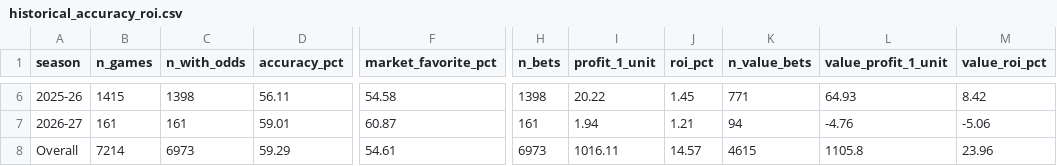
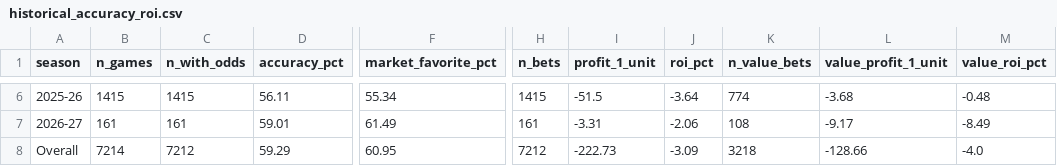
Before and after one commit to rabin0208/hockey_modelling_moneyline, a CSV file: data/historical_accuracy_roi.csv, drawn as a sheet; only a part is shown, gaps mark what is left out; the diff covers the shown part only; the diff names each change by its address in the sheet, - before the commit and + after, or states it on an @@ line.

```diff
--- a/data/historical_accuracy_roi.csv
+++ b/data/historical_accuracy_roi.csv
-C6 (n_with_odds): 1398
+C6 (n_with_odds): 1415
-F6 (market_favorite_pct): 54.58
+F6 (market_favorite_pct): 55.34
-H6 (n_bets): 1398
+H6 (n_bets): 1415
-I6 (profit_1_unit): 20.22
+I6 (profit_1_unit): -51.5
-J6 (roi_pct): 1.45
+J6 (roi_pct): -3.64
-K6 (n_value_bets): 771
+K6 (n_value_bets): 774
-L6 (value_profit_1_unit): 64.93
+L6 (value_profit_1_unit): -3.68
-M6 (value_roi_pct): 8.42
+M6 (value_roi_pct): -0.48
-F7 (market_favorite_pct): 60.87
+F7 (market_favorite_pct): 61.49
-I7 (profit_1_unit): 1.94
+I7 (profit_1_unit): -3.31
-J7 (roi_pct): 1.21
+J7 (roi_pct): -2.06
-K7 (n_value_bets): 94
+K7 (n_value_bets): 108
-L7 (value_profit_1_unit): -4.76
+L7 (value_profit_1_unit): -9.17
-M7 (value_roi_pct): -5.06
+M7 (value_roi_pct): -8.49
-C8 (n_with_odds): 6973
+C8 (n_with_odds): 7212
-F8 (market_favorite_pct): 54.61
+F8 (market_favorite_pct): 60.95
-H8 (n_bets): 6973
+H8 (n_bets): 7212
-I8 (profit_1_unit): 1016.11
+I8 (profit_1_unit): -222.73
-J8 (roi_pct): 14.57
+J8 (roi_pct): -3.09
-K8 (n_value_bets): 4615
+K8 (n_value_bets): 3218
-L8 (value_profit_1_unit): 1105.8
+L8 (value_profit_1_unit): -128.66
-M8 (value_roi_pct): 23.96
+M8 (value_roi_pct): -4.0
```
Also changed, not shown: 32 edited cells elsewhere in this file, 15 other files.
